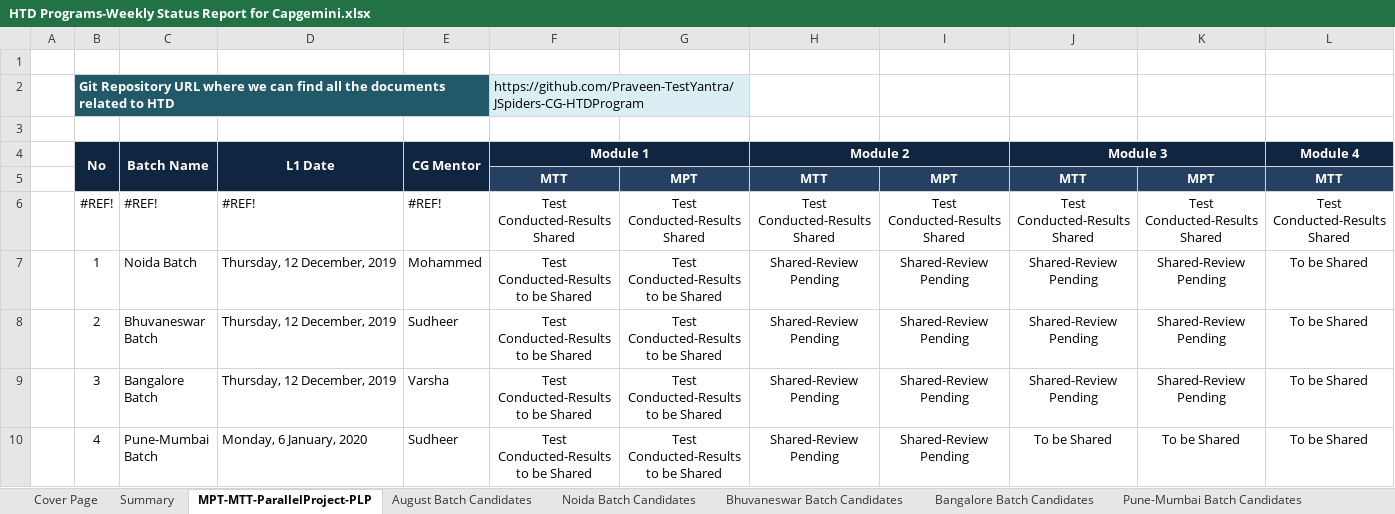
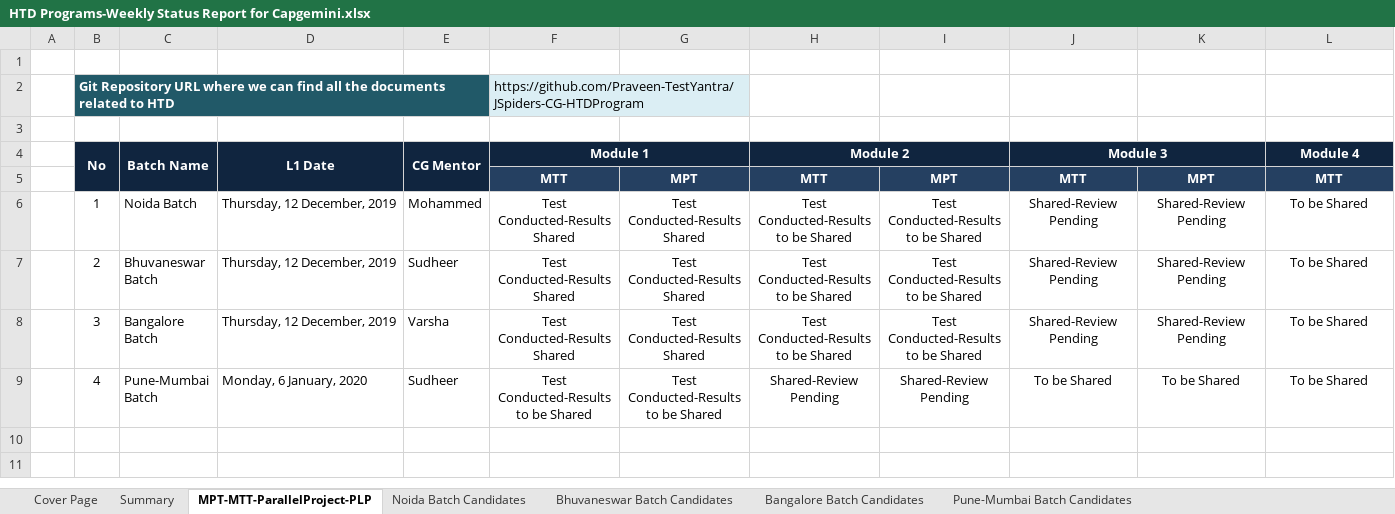
Before and after one commit to Praveen-TestYantra/JSpiders-CG-HTDProgram, an Excel workbook: HTD Programs-Weekly Status Report for Capgemini.xlsx, sheet MPT-MTT-ParallelProject-PLP, drawn as a sheet; only a part is shown; values as stored, in another font and other column widths than the file's, no borders; conditional formats not drawn; removed rows and columns are numbered as before the commit, all else as after; rows hold the shown columns only; the diff names each change by its address in the sheet, - before the commit and + after, or states it on an @@ line.

```diff
--- a/HTD Programs-Weekly Status Report for Capgemini.xlsx (sheet MPT-MTT-ParallelProject-PLP)
+++ b/HTD Programs-Weekly Status Report for Capgemini.xlsx (sheet MPT-MTT-ParallelProject-PLP)
-sheet tab: August Batch Candidates
-row 6:  | #REF! | #REF! | #REF! | #REF! | Test Conducted-Results Shared | Test Conducted-Results Shared | Test Conducted-Results Shared | Test Conducted-Results Shared | Test Conducted-Results Shared | Test Conducted-Results Shared | Test Conducted-Results Shared
-F6:F8 (Module 1): Test Conducted-Results to be Shared
+F6:F8 (Module 1): Test Conducted-Results Shared
-G6:G8: Test Conducted-Results to be Shared
+G6:G8: Test Conducted-Results Shared
-H6:H8 (Module 2): Shared-Review Pending
+H6:H8 (Module 2): Test Conducted-Results to be Shared
-I6:I8: Shared-Review Pending
+I6:I8: Test Conducted-Results to be Shared
```
